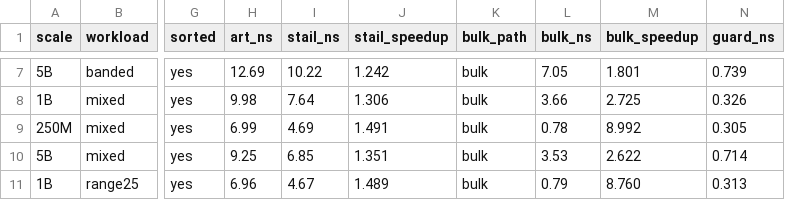
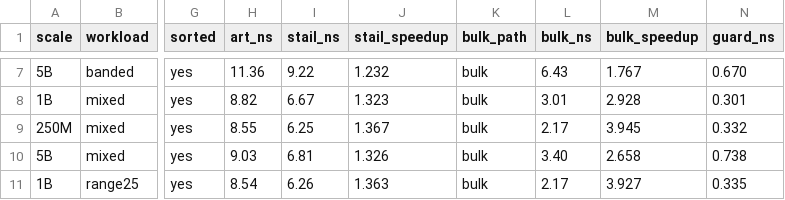
Before and after one commit to BU-DiSC/QuART-Postgres, a CSV file: quart_bench/results/replay.csv, drawn as a sheet; only a part is shown, gaps mark what is left out; the diff covers the shown part only; the diff names each change by its address in the sheet, - before the commit and + after, or states it on an @@ line.

Commit message:
quart_bench: build every replayed tree in fresh memory
With glibc's adaptive thresholds, repeated builds of small trees reused
pages already faulted in by the previous build, which a VACUUM's TID
store never does; this inflated every path on small streams (bulk on
the 1B-row range25 stream: 8.6x instead of 4.0x).  replay now fixes the
malloc thresholds and calls malloc_trim() after freeing each tree, so
each build faults in its memory.  Re-run the reference results.

```diff
--- a/quart_bench/results/replay.csv
+++ b/quart_bench/results/replay.csv
-H7 (art_ns): 12.69
+H7 (art_ns): 11.36
-I7 (stail_ns): 10.22
+I7 (stail_ns): 9.22
-J7 (stail_speedup): 1.242
+J7 (stail_speedup): 1.232
-L7 (bulk_ns): 7.05
+L7 (bulk_ns): 6.43
-M7 (bulk_speedup): 1.801
+M7 (bulk_speedup): 1.767
-N7 (guard_ns): 0.739
+N7 (guard_ns): 0.670
-H8 (art_ns): 9.98
+H8 (art_ns): 8.82
-I8 (stail_ns): 7.64
+I8 (stail_ns): 6.67
-J8 (stail_speedup): 1.306
+J8 (stail_speedup): 1.323
-L8 (bulk_ns): 3.66
+L8 (bulk_ns): 3.01
-M8 (bulk_speedup): 2.725
+M8 (bulk_speedup): 2.928
-N8 (guard_ns): 0.326
+N8 (guard_ns): 0.301
-H9 (art_ns): 6.99
+H9 (art_ns): 8.55
-I9 (stail_ns): 4.69
+I9 (stail_ns): 6.25
-J9 (stail_speedup): 1.491
+J9 (stail_speedup): 1.367
-L9 (bulk_ns): 0.78
+L9 (bulk_ns): 2.17
-M9 (bulk_speedup): 8.992
+M9 (bulk_speedup): 3.945
-N9 (guard_ns): 0.305
+N9 (guard_ns): 0.332
-H10 (art_ns): 9.25
+H10 (art_ns): 9.03
-I10 (stail_ns): 6.85
+I10 (stail_ns): 6.81
-J10 (stail_speedup): 1.351
+J10 (stail_speedup): 1.326
-L10 (bulk_ns): 3.53
+L10 (bulk_ns): 3.40
-M10 (bulk_speedup): 2.622
+M10 (bulk_speedup): 2.658
-N10 (guard_ns): 0.714
+N10 (guard_ns): 0.738
-H11 (art_ns): 6.96
+H11 (art_ns): 8.54
-I11 (stail_ns): 4.67
+I11 (stail_ns): 6.26
-J11 (stail_speedup): 1.489
+J11 (stail_speedup): 1.363
-L11 (bulk_ns): 0.79
+L11 (bulk_ns): 2.17
-M11 (bulk_speedup): 8.760
+M11 (bulk_speedup): 3.927
-N11 (guard_ns): 0.313
+N11 (guard_ns): 0.335
```
Also changed, not shown: 131 edited cells elsewhere in this file, 2 other files.
